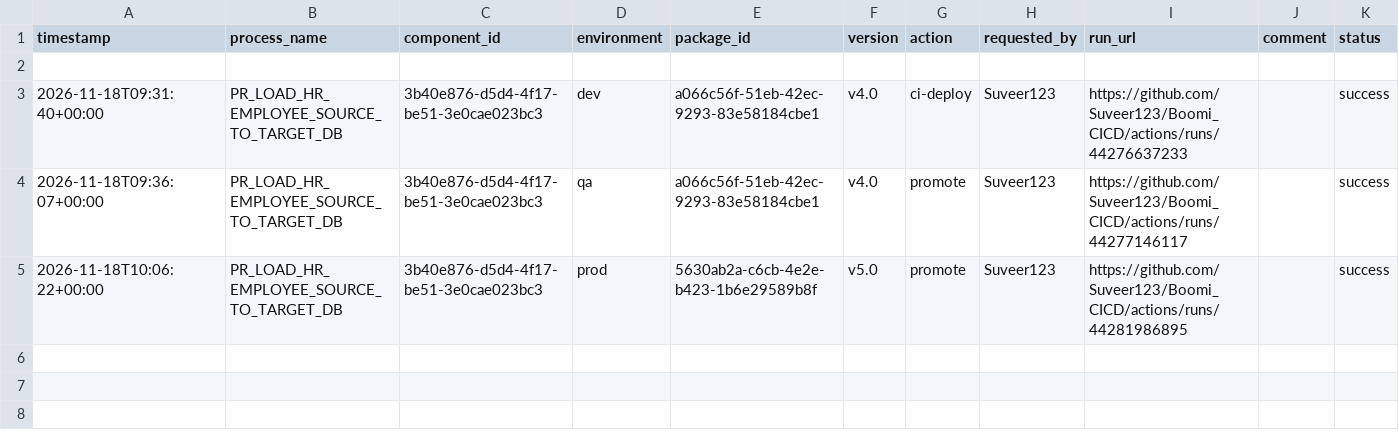
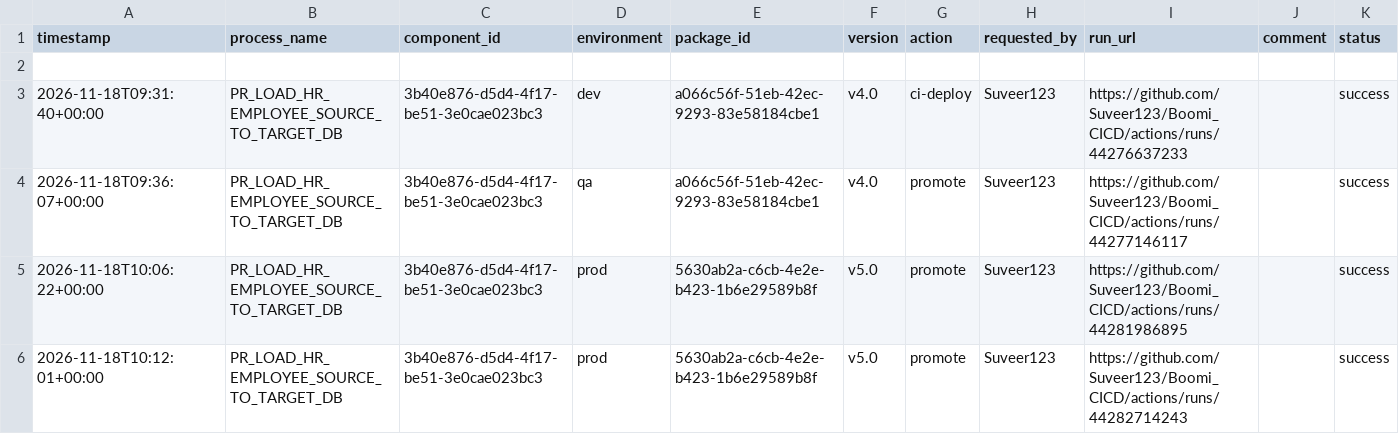
Before and after one commit to Suveer123/Boomi_CICD, a CSV file: deployments/ledger.csv, drawn as a sheet; the diff names each change by its address in the sheet, - before the commit and + after, or states it on an @@ line.

```diff
--- a/deployments/ledger.csv
+++ b/deployments/ledger.csv
+row 6: 2026-11-18T10:12:01+00:00 | PR_LOAD_HR_EMPLOYEE_SOURCE_TO_TARGET_DB | 3b40e876-d5d4-4f17-be51-3e0cae023bc3 | prod | 5630ab2a-c6cb-4e2e-b423-1b6e29589b8f | v5.0 | promote | Suveer123 | https://github.com/Suveer123/Boomi_CICD/actions/runs/44282714243 |  | success
```
Also changed, not shown: deployments/current.csv.
